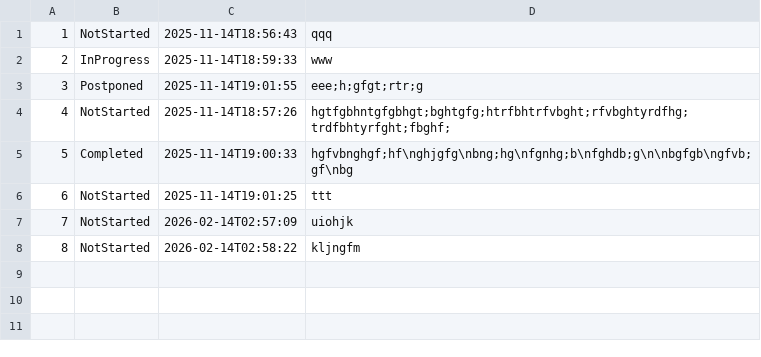
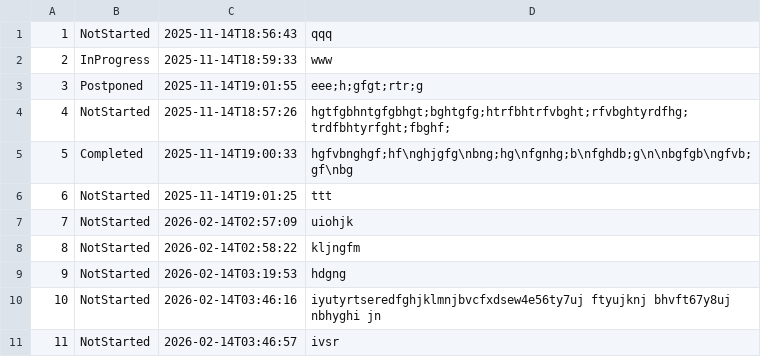
Before and after one commit to VladTokmakov/RKIS-2025-2026, a CSV file: TodoList/data/todo.csv, drawn as a sheet; the diff names each change by its address in the sheet, - before the commit and + after, or states it on an @@ line.

```diff
--- a/TodoList/data/todo.csv
+++ b/TodoList/data/todo.csv
+row 9: 9 | NotStarted | 2026-02-14T03:19:53 | hdgng
+row 10: 10 | NotStarted | 2026-02-14T03:46:16 | iyutyrtseredfghjklmnjbvcfxdsew4e56ty7uj ftyujknj bhvft67y8uj nbhyghi jn
+row 11: 11 | NotStarted | 2026-02-14T03:46:57 | ivsr
```
Also changed, not shown: 21 other files.
